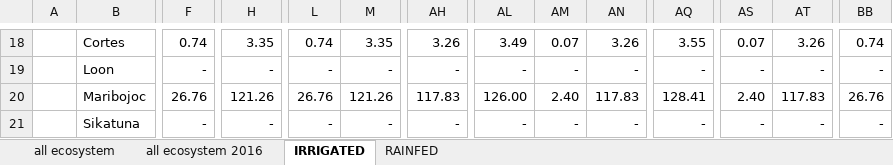
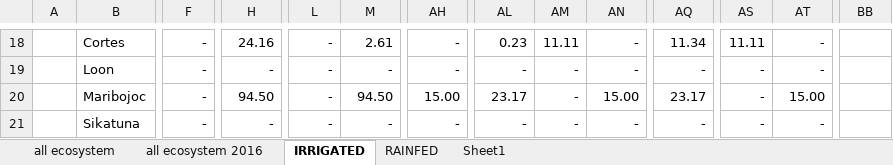
Before and after one commit to jowinlee/PATCO-PlantingHarvesting, an Excel workbook: 2016 Planting Harvesting Report/Actual bohol planting and harvesting 2016 with stages.xlsx, sheet IRRIGATED, drawn as a sheet; only a part is shown, gaps mark what is left out; values as stored, in another font and other column widths than the file's, no borders; the diff covers the shown part only; the diff names each change by its address in the sheet, - before the commit and + after, or states it on an @@ line.

```diff
--- a/2016 Planting Harvesting Report/Actual bohol planting and harvesting 2016 with stages.xlsx (sheet IRRIGATED)
+++ b/2016 Planting Harvesting Report/Actual bohol planting and harvesting 2016 with stages.xlsx (sheet IRRIGATED)
+sheet tab: Sheet1
-F18: 0.74
+F18: -
-H18: 3.35
+H18: 24.16
-L18: 0.74
+L18: -
-M18: 3.35
+M18: 2.61
-AH18: 3.26
+AH18: -
-AL18: 3.49
+AL18: 0.23
-AM18: 0.07
+AM18: 11.11
-AN18: 3.26
+AN18: -
-AQ18: 3.55
+AQ18: 11.34
-AS18: 0.07
+AS18: 11.11
-AT18: 3.26
+AT18: -
-BB18: 0.74
+BB18: (empty)
-BB19: -
+BB19: (empty)
-F20: 26.76
+F20: -
-H20: 121.26
+H20: 94.50
-L20: 26.76
+L20: -
-M20: 121.26
+M20: 94.50
-AH20: 117.83
+AH20: 15.00
-AL20: 126.00
+AL20: 23.17
-AM20: 2.40
+AM20: -
-AN20: 117.83
+AN20: 15.00
-AQ20: 128.41
+AQ20: 23.17
-AS20: 2.40
+AS20: -
-AT20: 117.83
+AT20: 15.00
-BB20: 26.76
+BB20: (empty)
-BB21: -
+BB21: (empty)
```
Also changed, not shown: 927 edited cells elsewhere in this sheet, sheet all ecosystem, sheet RAINFED, sheet all ecosystem 2016, formulas that keep their value.
